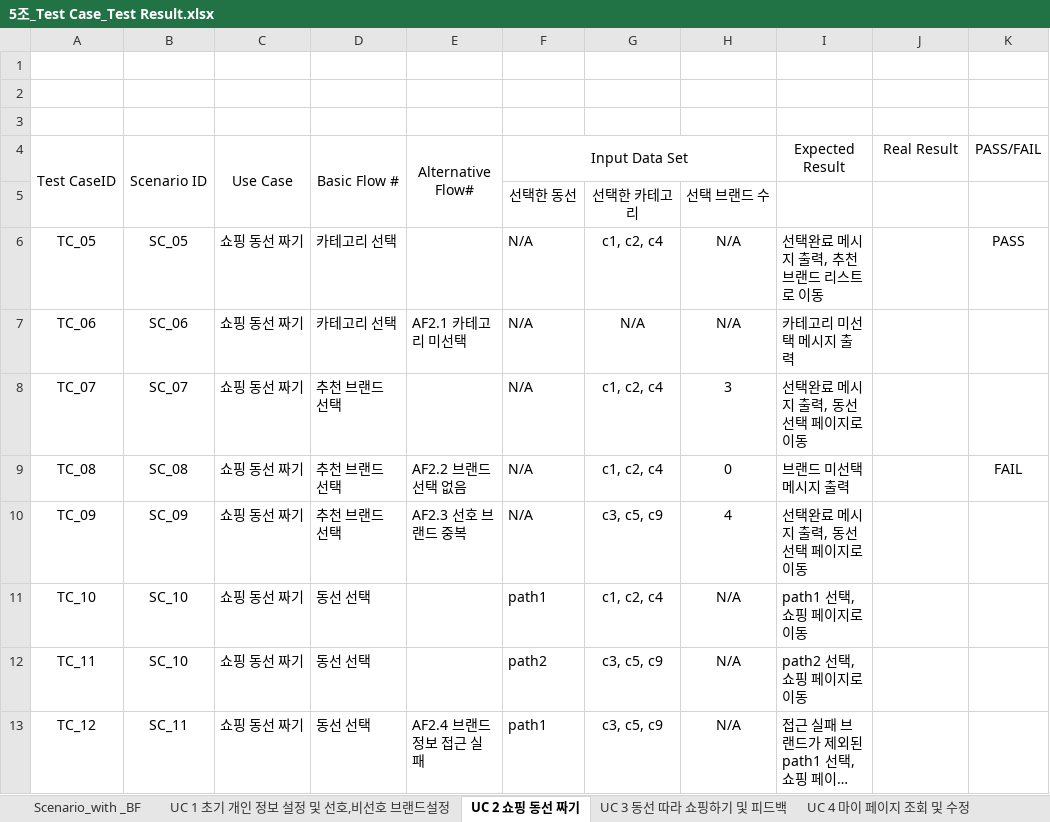
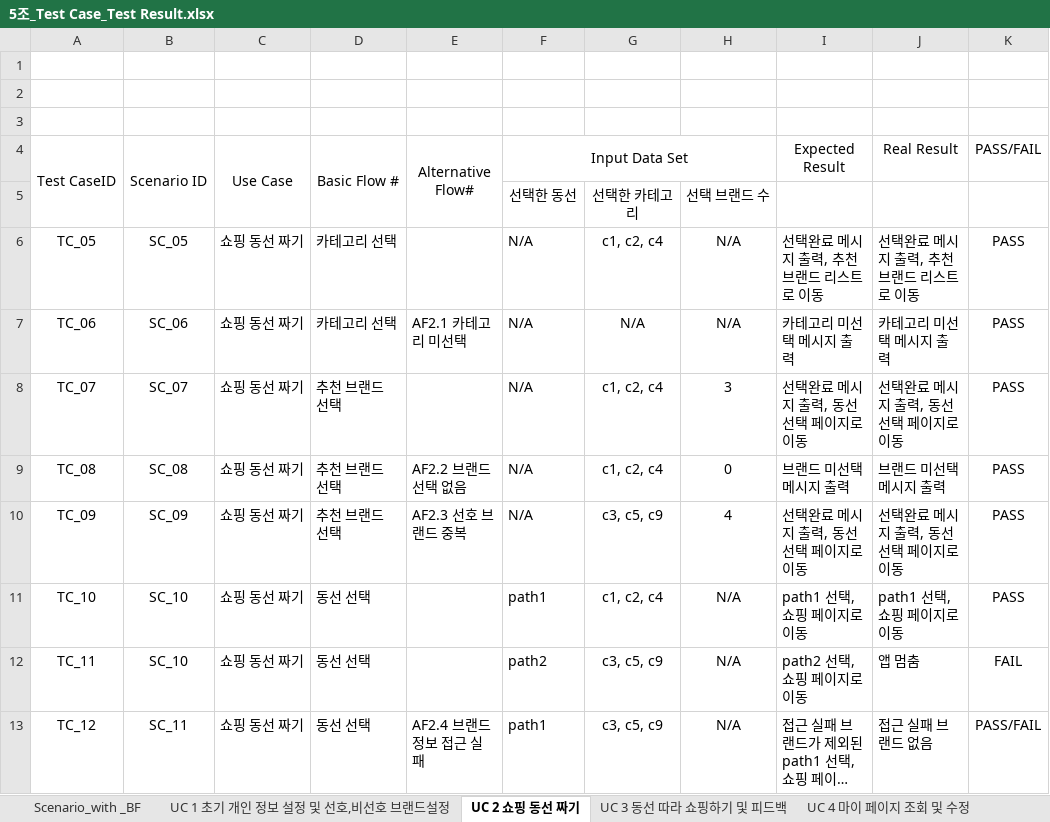
Before and after one commit to majung2/pumasi, an Excel workbook: 최종 산출물/5조_Test Case_Test Result.xlsx, sheet UC 2 쇼핑 동선 짜기, drawn as a sheet; long unchanged cells end in …; values as stored, in another font and other column widths than the file's, no borders; the diff names each change by its address in the sheet, - before the commit and + after, or states it on an @@ line.

```diff
--- a/최종 산출물/5조_Test Case_Test Result.xlsx (sheet UC 2 쇼핑 동선 짜기)
+++ b/최종 산출물/5조_Test Case_Test Result.xlsx (sheet UC 2 쇼핑 동선 짜기)
-J6: (empty)
+J6: 선택완료 메시지 출력, 추천 브랜드 리스트로 이동
-J7: (empty)
+J7: 카테고리 미선택 메시지 출력
-K7:K8: (empty)
+K7:K8: PASS
-J8: (empty)
+J8: 선택완료 메시지 출력, 동선 선택 페이지로 이동
-J9: (empty)
+J9: 브랜드 미선택 메시지 출력
-K9: FAIL
+K9: PASS
-J10: (empty)
+J10: 선택완료 메시지 출력, 동선 선택 페이지로 이동
-K10:K11: (empty)
+K10:K11: PASS
-J11: (empty)
+J11: path1 선택, 쇼핑 페이지로 이동
-J12: (empty)
+J12: 앱 멈춤
-K12: (empty)
+K12: FAIL
-J13: (empty)
+J13: 접근 실패 브랜드 없음
-K13: (empty)
+K13: PASS/FAIL
```
Also changed, not shown: sheet UC 3 동선 따라 쇼핑하기 및 피드백, sheet UC 4 마이 페이지 조회 및 수정, sheet UC 1 초기 개인 정보 설정 및 선호,비선호 브랜드설정, 5 other files.
